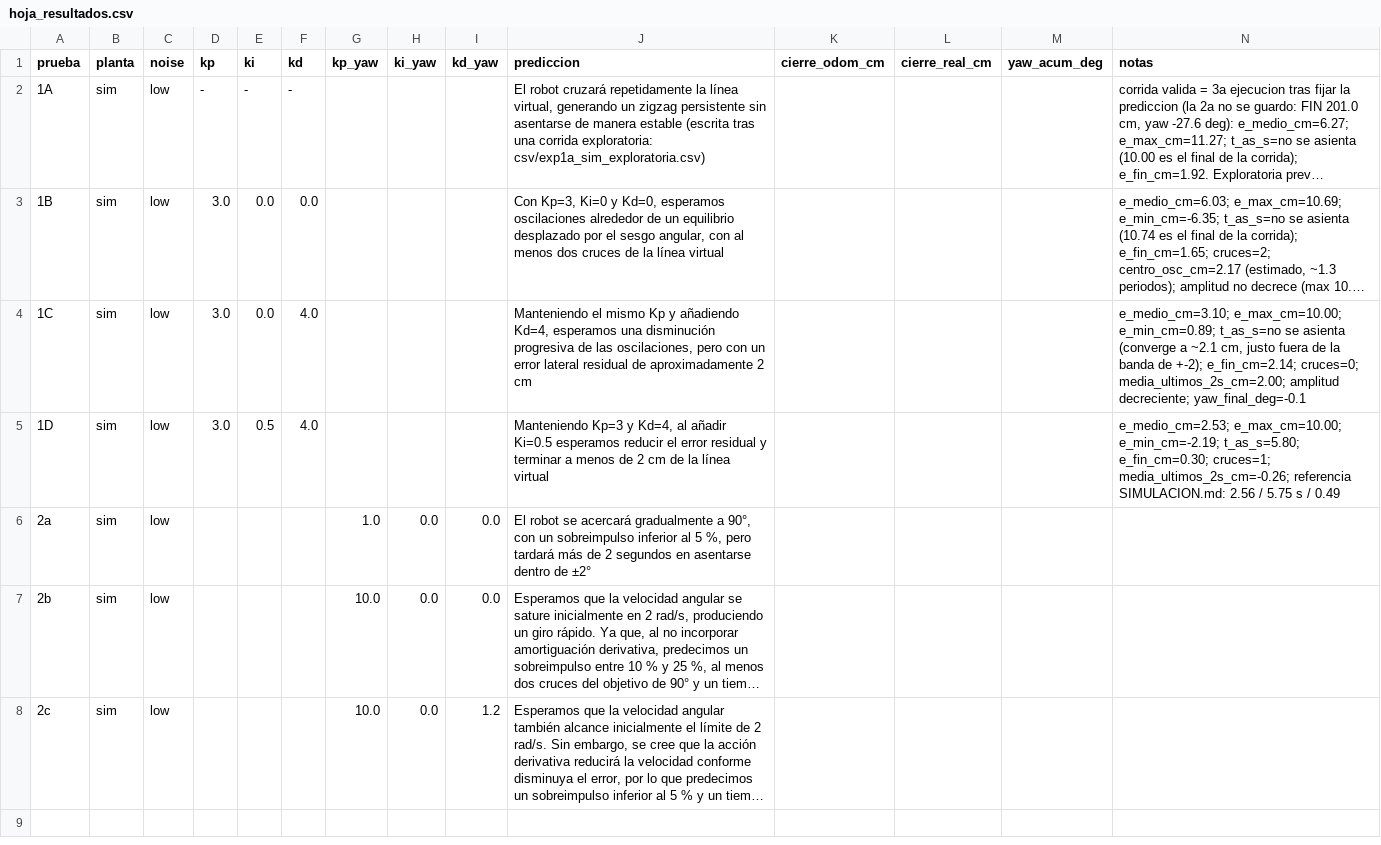
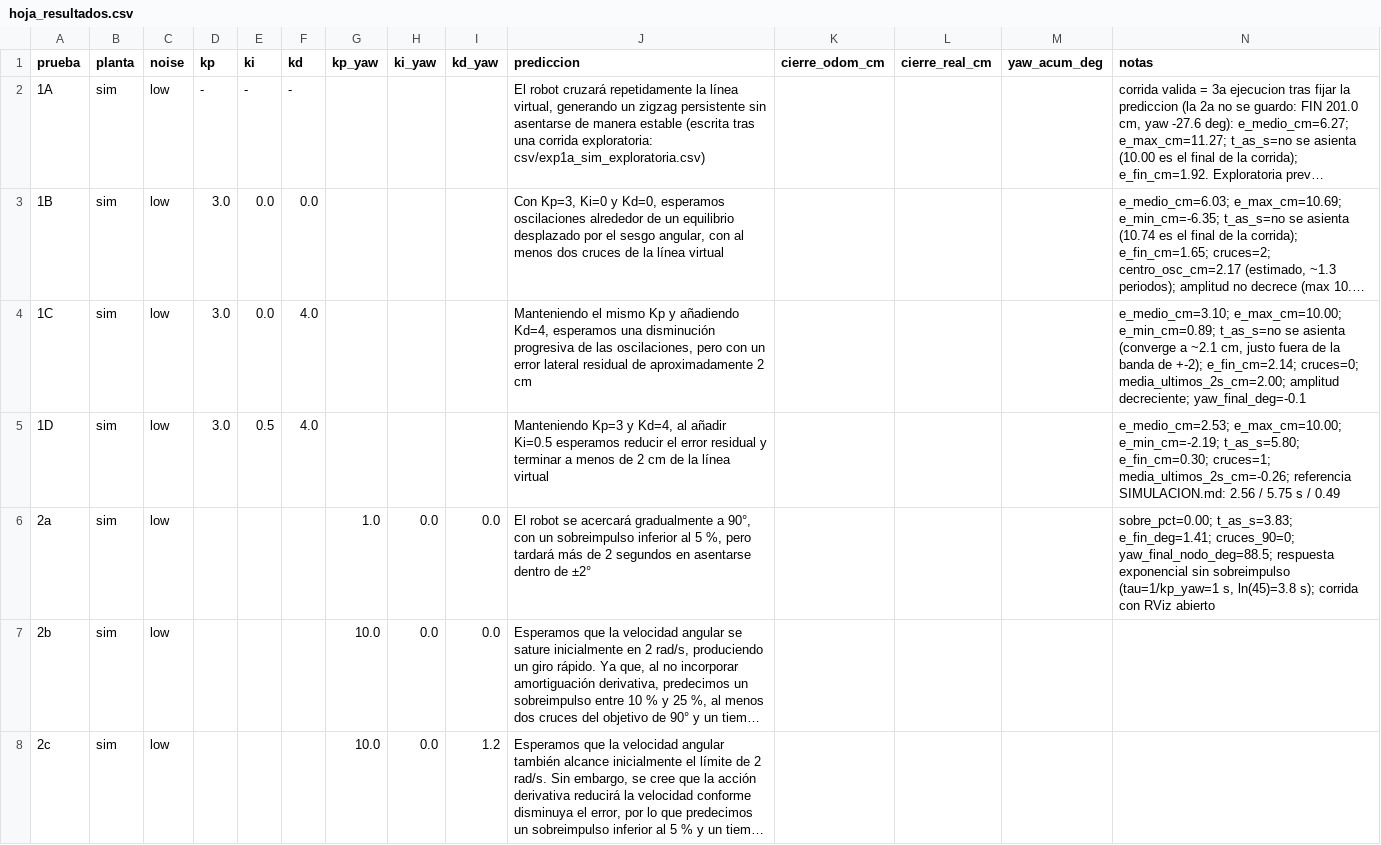
Before and after one commit to Harold855/microrospi5-sim_capytown_G8, a CSV file: hoja_resultados.csv, drawn as a sheet; long unchanged cells end in …; the diff names each change by its address in the sheet, - before the commit and + after, or states it on an @@ line.

Commit message:
RC-1 Parte C: prueba 2a (CSV, grafica y metricas)

```diff
--- a/hoja_resultados.csv
+++ b/hoja_resultados.csv
-N6 (notas): (empty)
+N6 (notas): sobre_pct=0.00; t_as_s=3.83; e_fin_deg=1.41; cruces_90=0; yaw_final_nodo_deg=88.5; respuesta exponencial sin sobreimpulso (tau=1/kp_yaw=1 s, ln(45)=3.8 s); corrida con RViz abierto
```
Also changed, not shown: 2 other files.
